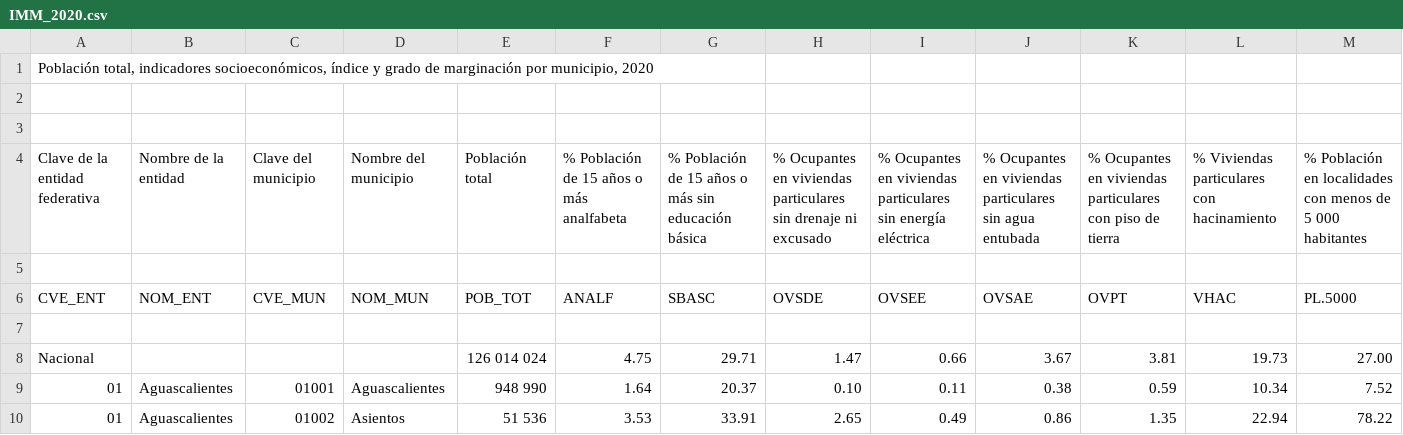
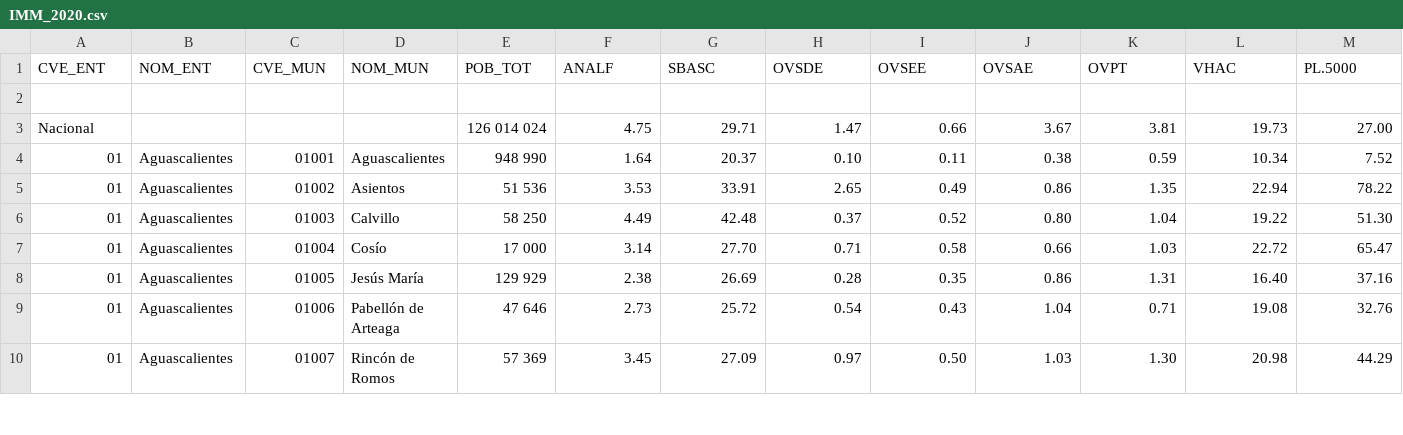
Before and after one commit to mfql/IMM_2020, a CSV file: IMM_2020.csv, drawn as a sheet; only a part is shown; the shorter side is filled out with more unchanged rows; rows hold the shown columns only; the diff names each change by its address in the sheet, - before the commit and + after, or states it on an @@ line.

Commit message:
Update IMM_2020.csv

```diff
--- a/IMM_2020.csv
+++ b/IMM_2020.csv
-row 1: Población total, indicadores socioeconómicos, índice y grado de marginación por municipio, 2020
-row 2: (empty)
-row 3: (empty)
-row 4: Clave de la entidad federativa | Nombre de la entidad | Clave del municipio | Nombre del municipio | Población total | % Población de 15 años o más analfabeta | % Población de 15 años o más sin educación básica | % Ocupantes en viviendas particulares sin drenaje ni excusado | % Ocupantes en viviendas particulares sin energía eléctrica | % Ocupantes en viviendas particulares sin agua entubada | % Ocupantes en viviendas particulares con piso de tierra | % Viviendas particulares con hacinamiento | % Población en localidades con menos de 5 000 habitantes
-row 5: (empty)
```
